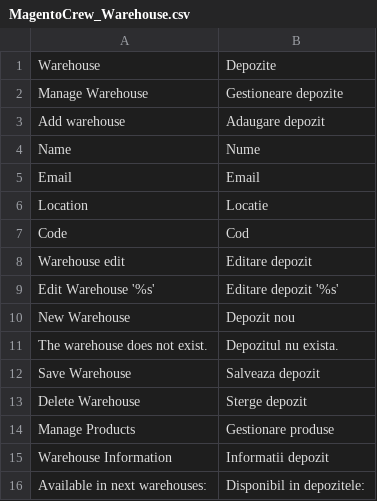
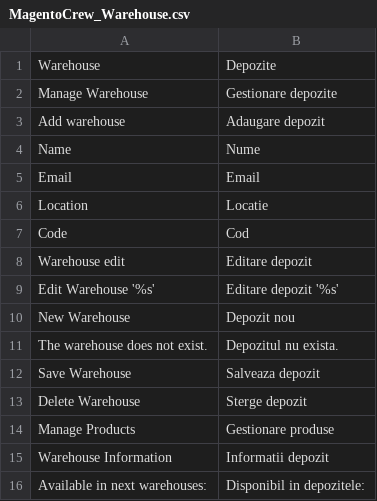
Before and after one commit to razvanpojar1/megahack-magento, a CSV file: app/locale/ro_RO/MagentoCrew_Warehouse.csv, drawn as a sheet.

```diff
--- a/app/locale/ro_RO/MagentoCrew_Warehouse.csv
+++ b/app/locale/ro_RO/MagentoCrew_Warehouse.csv
@@ -1,3 +1,3 @@
 "Warehouse","Depozite"
-"Manage Warehouse","Gestioneare depozite"
+"Manage Warehouse","Gestionare depozite"
 "Add warehouse","Adaugare depozit"
```
Also changed, not shown: 4 other files.
